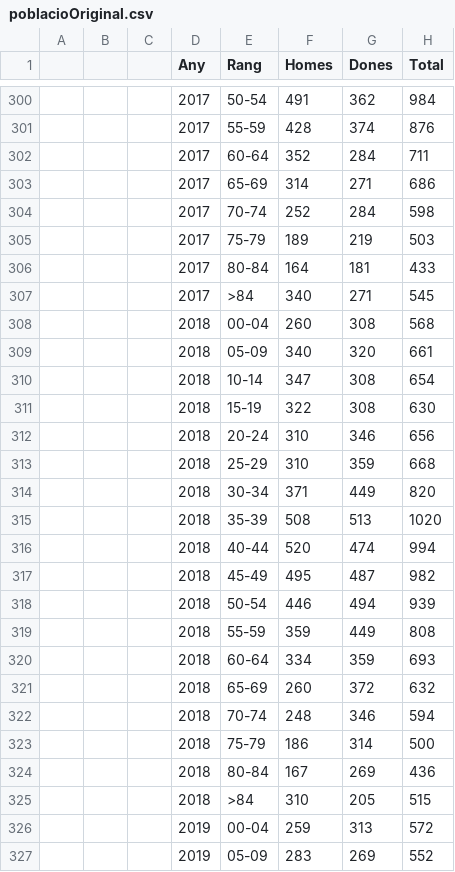
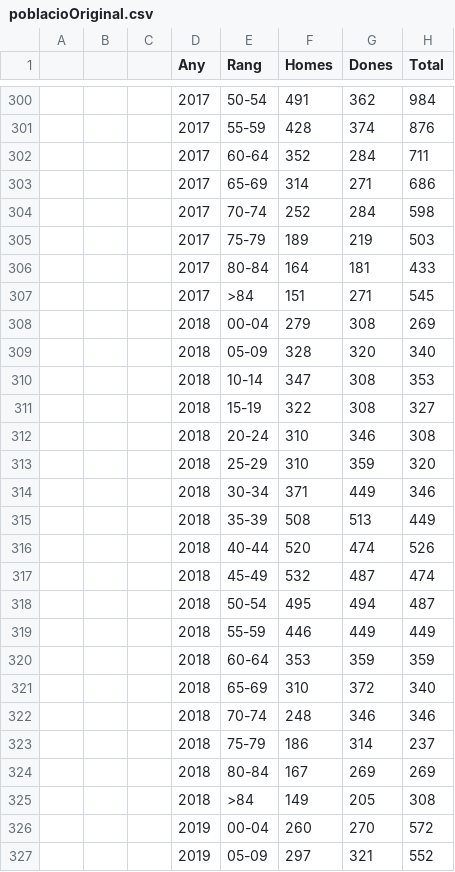
Before and after one commit to ajuntament-oliva/open-data, a CSV file: poblacioOriginal.csv, drawn as a sheet; only a part is shown, gaps mark what is left out; the diff covers the shown part only.

Commit message:
commit

```diff
--- a/poblacioOriginal.csv
+++ b/poblacioOriginal.csv
@@ -306,22 +306,22 @@
 ,,,2017,80-84,164,181,433
-,,,2017,>84,340,271,545
-,,,2018,00-04,260,308,568
-,,,2018,05-09,340,320,661
-,,,2018,10-14,347,308,654
-,,,2018,15-19,322,308,630
-,,,2018,20-24,310,346,656
-,,,2018,25-29,310,359,668
-,,,2018,30-34,371,449,820
-,,,2018,35-39,508,513,1020
-,,,2018,40-44,520,474,994
-,,,2018,45-49,495,487,982
-,,,2018,50-54,446,494,939
-,,,2018,55-59,359,449,808
-,,,2018,60-64,334,359,693
-,,,2018,65-69,260,372,632
-,,,2018,70-74,248,346,594
-,,,2018,75-79,186,314,500
-,,,2018,80-84,167,269,436
-,,,2018,>84,310,205,515
-,,,2019,00-04,259,313,572
-,,,2019,05-09,283,269,552
+,,,2017,>84,151,271,545
+,,,2018,00-04,279,308,269
+,,,2018,05-09,328,320,340
+,,,2018,10-14,347,308,353
+,,,2018,15-19,322,308,327
+,,,2018,20-24,310,346,308
+,,,2018,25-29,310,359,320
+,,,2018,30-34,371,449,346
+,,,2018,35-39,508,513,449
+,,,2018,40-44,520,474,526
+,,,2018,45-49,532,487,474
+,,,2018,50-54,495,494,487
+,,,2018,55-59,446,449,449
+,,,2018,60-64,353,359,359
+,,,2018,65-69,310,372,340
+,,,2018,70-74,248,346,346
+,,,2018,75-79,186,314,237
+,,,2018,80-84,167,269,269
+,,,2018,>84,149,205,308
+,,,2019,00-04,260,270,572
+,,,2019,05-09,297,321,552
```
Also changed, not shown: 70 edited cells elsewhere in this file.
